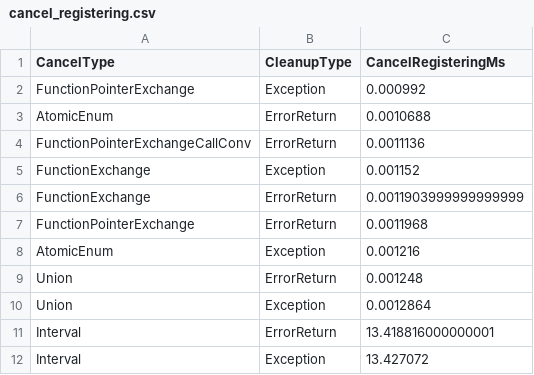
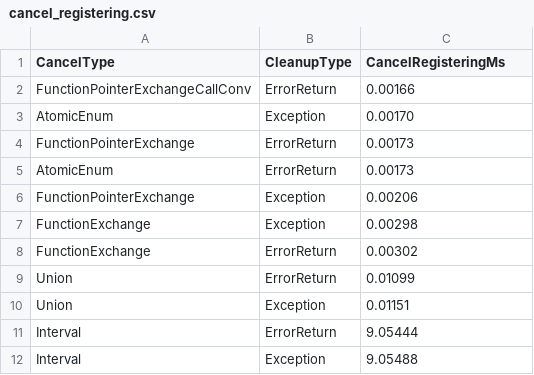
Before and after one commit to nilsp4l/cancellation_simulation, a CSV file: post-processing/python/cancel_registering.csv, drawn as a sheet.

Commit message:
more data

```diff
--- a/post-processing/python/cancel_registering.csv
+++ b/post-processing/python/cancel_registering.csv
@@ -1,12 +1,12 @@
 CancelType,CleanupType,CancelRegisteringMs
-FunctionPointerExchange,Exception,0.000992
-AtomicEnum,ErrorReturn,0.0010688
-FunctionPointerExchangeCallConv,ErrorReturn,0.0011136
-FunctionExchange,Exception,0.001152
-FunctionExchange,ErrorReturn,0.0011903999999999999
-FunctionPointerExchange,ErrorReturn,0.0011968
-AtomicEnum,Exception,0.001216
-Union,ErrorReturn,0.001248
-Union,Exception,0.0012864
-Interval,ErrorReturn,13.418816000000001
-Interval,Exception,13.427072
+FunctionPointerExchangeCallConv,ErrorReturn,0.00166
+AtomicEnum,Exception,0.00170
+FunctionPointerExchange,ErrorReturn,0.00173
+AtomicEnum,ErrorReturn,0.00173
+FunctionPointerExchange,Exception,0.00206
+FunctionExchange,Exception,0.00298
+FunctionExchange,ErrorReturn,0.00302
+Union,ErrorReturn,0.01099
+Union,Exception,0.01151
+Interval,ErrorReturn,9.05444
+Interval,Exception,9.05488
```
Also changed, not shown: post-processing/python/cleanup.csv, post-processing/python/exec_time.csv, 6 other files.
